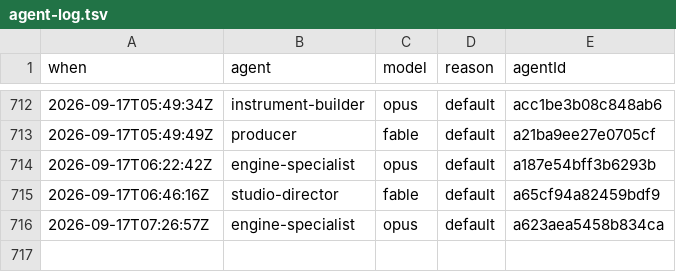
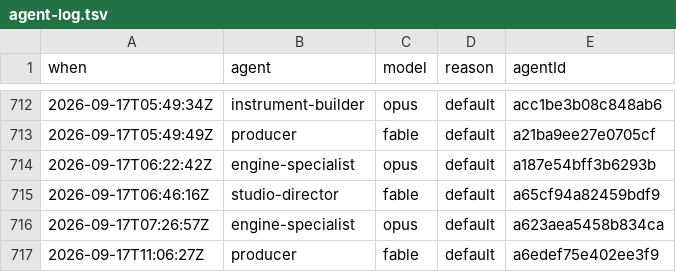
Before and after one commit to jsab258/ledger, a TSV file: .claude/agent-log.tsv, drawn as a sheet; only a part is shown, gaps mark what is left out.

```diff
--- a/.claude/agent-log.tsv
+++ b/.claude/agent-log.tsv
@@ -716 +716,2 @@ when	agent	model	reason	agentId
 2026-09-17T07:26:57Z	engine-specialist	opus	default	a623aea5458b834ca
+2026-09-17T11:06:27Z	producer	fable	default	a6edef75e402ee3f9
```
Also changed, not shown: .claude/agent-turns.tsv, 3 other files.
